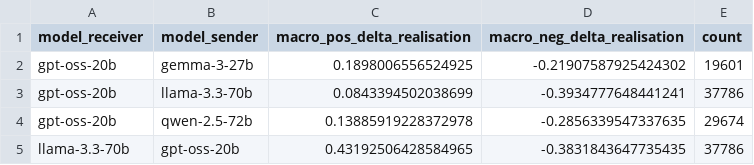
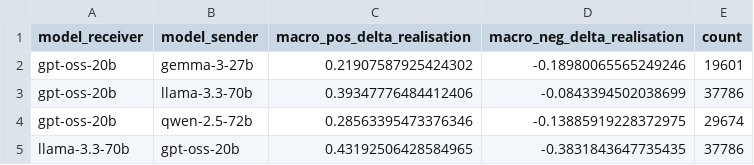
Before and after one commit to fridanl/thesis-mas, a CSV file: evaluation/sarcasm/swap/deltas_model_disagreeing.csv, drawn as a sheet.

Commit message:
new results swap

```diff
--- a/evaluation/sarcasm/swap/deltas_model_disagreeing.csv
+++ b/evaluation/sarcasm/swap/deltas_model_disagreeing.csv
@@ -1,5 +1,5 @@
 model_receiver,model_sender,macro_pos_delta_realisation,macro_neg_delta_realisation,count
-gpt-oss-20b,gemma-3-27b,0.1898006556524925,-0.21907587925424302,19601
-gpt-oss-20b,llama-3.3-70b,0.0843394502038699,-0.3934777648441241,37786
-gpt-oss-20b,qwen-2.5-72b,0.13885919228372978,-0.2856339547337635,29674
+gpt-oss-20b,gemma-3-27b,0.21907587925424302,-0.18980065565249246,19601
+gpt-oss-20b,llama-3.3-70b,0.39347776484412406,-0.0843394502038699,37786
+gpt-oss-20b,qwen-2.5-72b,0.28563395473376346,-0.13885919228372975,29674
 llama-3.3-70b,gpt-oss-20b,0.43192506428584965,-0.3831843647735435,37786
```
Also changed, not shown: evaluation/sarcasm/swap/deltas_match_type_disagreeing.csv, 1 other file.
